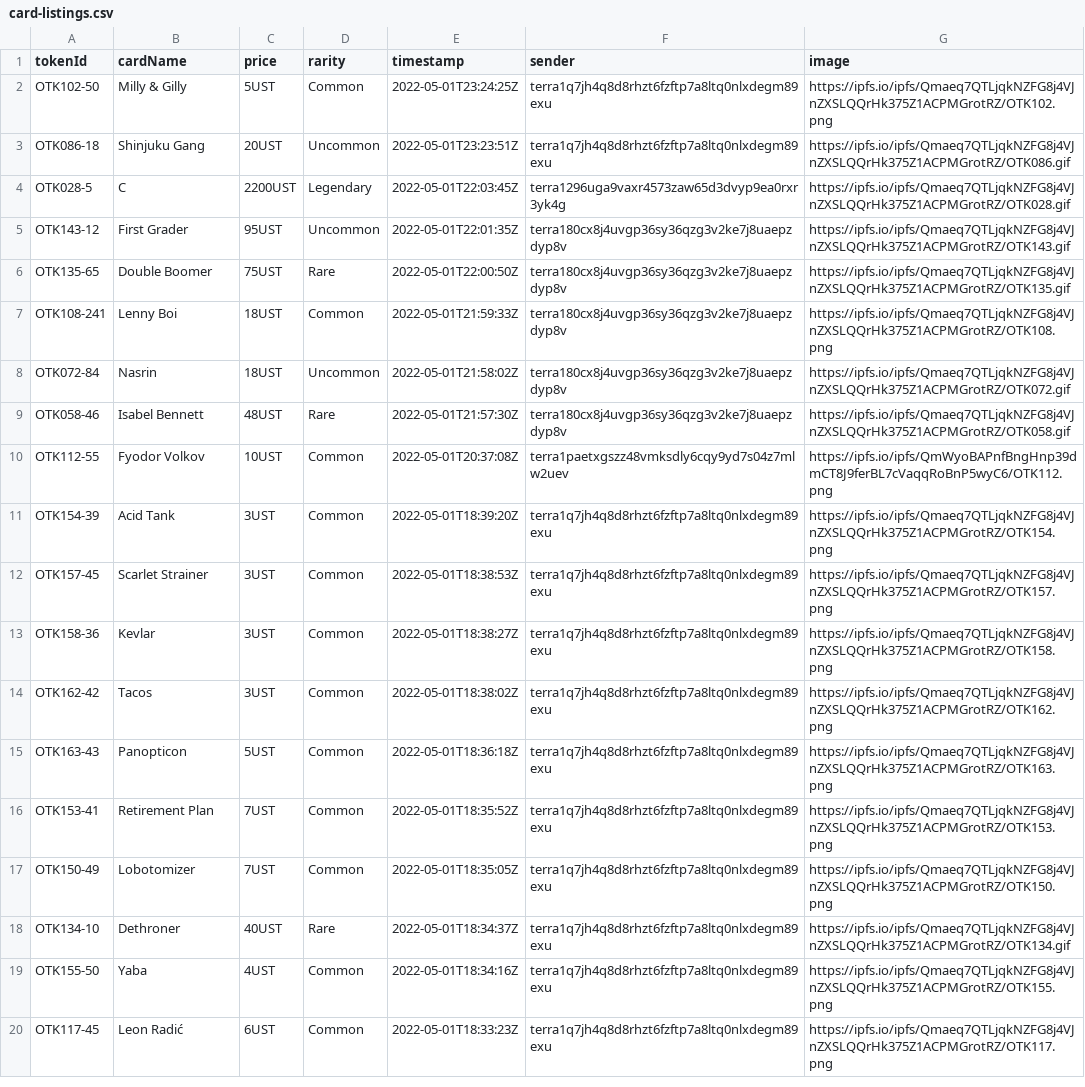
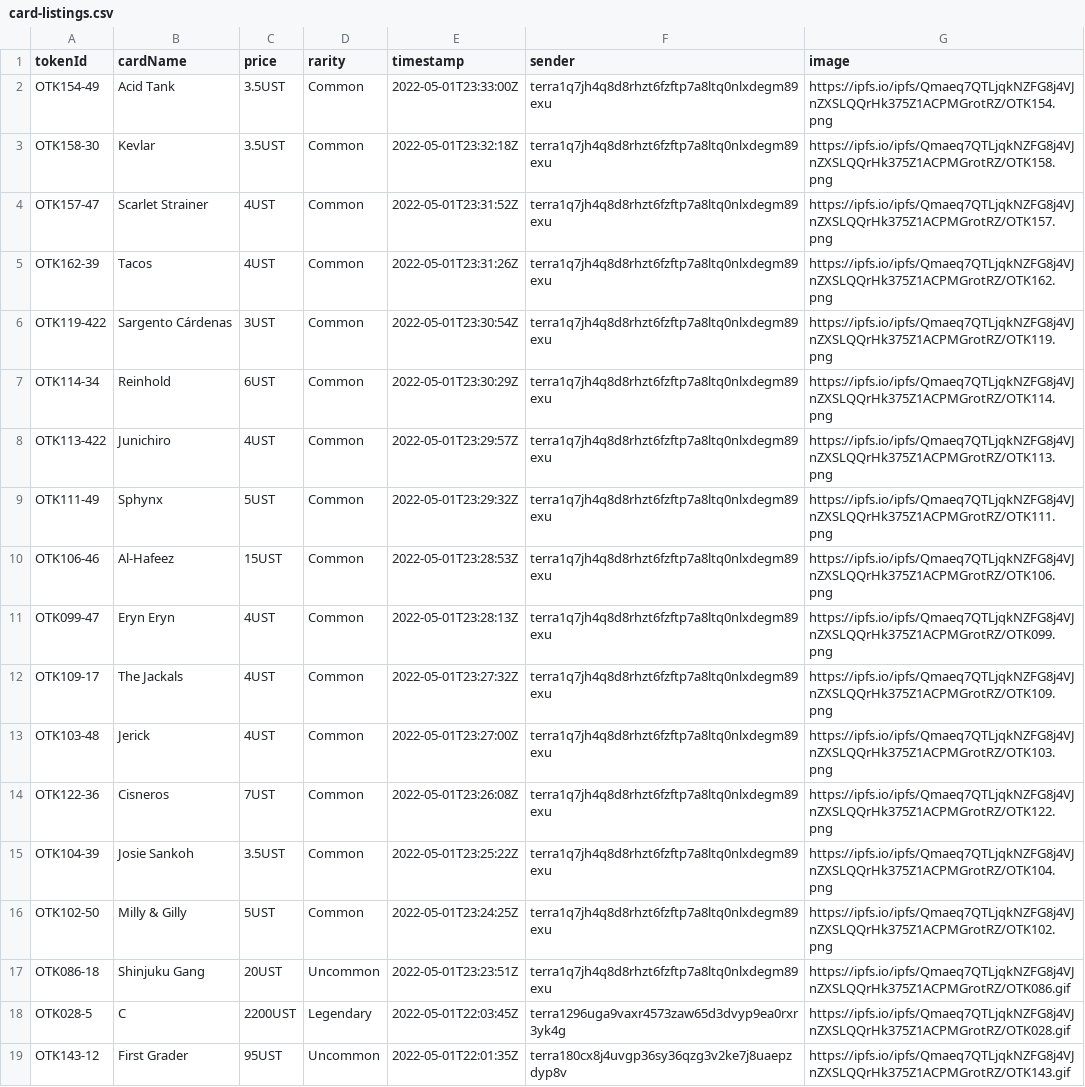
Before and after one commit to cryptoYJ/deviant-things, a CSV file: card-listings.csv, drawn as a sheet; only a part is shown; the shorter side is filled out with more unchanged rows; the diff covers the shown part only.

Commit message:
update data

```diff
--- a/card-listings.csv
+++ b/card-listings.csv
@@ -1,2 +1,16 @@
 "tokenId","cardName","price","rarity","timestamp","sender","image"
+"OTK154-49","Acid Tank","3.5UST","Common","2022-05-01T23:33:00Z","terra1q7jh4q8d8rhzt6fzftp7a8ltq0nlxdegm89exu","https://ipfs.io/ipfs/Qmaeq7QTLjqkNZFG8j4VJnZXSLQQrHk375Z1ACPMGrotRZ/OTK154.png"
+"OTK158-30","Kevlar","3.5UST","Common","2022-05-01T23:32:18Z","terra1q7jh4q8d8rhzt6fzftp7a8ltq0nlxdegm89exu","https://ipfs.io/ipfs/Qmaeq7QTLjqkNZFG8j4VJnZXSLQQrHk375Z1ACPMGrotRZ/OTK158.png"
+"OTK157-47","Scarlet Strainer","4UST","Common","2022-05-01T23:31:52Z","terra1q7jh4q8d8rhzt6fzftp7a8ltq0nlxdegm89exu","https://ipfs.io/ipfs/Qmaeq7QTLjqkNZFG8j4VJnZXSLQQrHk375Z1ACPMGrotRZ/OTK157.png"
+"OTK162-39","Tacos","4UST","Common","2022-05-01T23:31:26Z","terra1q7jh4q8d8rhzt6fzftp7a8ltq0nlxdegm89exu","https://ipfs.io/ipfs/Qmaeq7QTLjqkNZFG8j4VJnZXSLQQrHk375Z1ACPMGrotRZ/OTK162.png"
+"OTK119-422","Sargento Cárdenas","3UST","Common","2022-05-01T23:30:54Z","terra1q7jh4q8d8rhzt6fzftp7a8ltq0nlxdegm89exu","https://ipfs.io/ipfs/Qmaeq7QTLjqkNZFG8j4VJnZXSLQQrHk375Z1ACPMGrotRZ/OTK119.png"
+"OTK114-34","Reinhold","6UST","Common","2022-05-01T23:30:29Z","terra1q7jh4q8d8rhzt6fzftp7a8ltq0nlxdegm89exu","https://ipfs.io/ipfs/Qmaeq7QTLjqkNZFG8j4VJnZXSLQQrHk375Z1ACPMGrotRZ/OTK114.png"
+"OTK113-422","Junichiro","4UST","Common","2022-05-01T23:29:57Z","terra1q7jh4q8d8rhzt6fzftp7a8ltq0nlxdegm89exu","https://ipfs.io/ipfs/Qmaeq7QTLjqkNZFG8j4VJnZXSLQQrHk375Z1ACPMGrotRZ/OTK113.png"
+"OTK111-49","Sphynx","5UST","Common","2022-05-01T23:29:32Z","terra1q7jh4q8d8rhzt6fzftp7a8ltq0nlxdegm89exu","https://ipfs.io/ipfs/Qmaeq7QTLjqkNZFG8j4VJnZXSLQQrHk375Z1ACPMGrotRZ/OTK111.png"
+"OTK106-46","Al-Hafeez","15UST","Common","2022-05-01T23:28:53Z","terra1q7jh4q8d8rhzt6fzftp7a8ltq0nlxdegm89exu","https://ipfs.io/ipfs/Qmaeq7QTLjqkNZFG8j4VJnZXSLQQrHk375Z1ACPMGrotRZ/OTK106.png"
+"OTK099-47","Eryn Eryn","4UST","Common","2022-05-01T23:28:13Z","terra1q7jh4q8d8rhzt6fzftp7a8ltq0nlxdegm89exu","https://ipfs.io/ipfs/Qmaeq7QTLjqkNZFG8j4VJnZXSLQQrHk375Z1ACPMGrotRZ/OTK099.png"
+"OTK109-17","The Jackals","4UST","Common","2022-05-01T23:27:32Z","terra1q7jh4q8d8rhzt6fzftp7a8ltq0nlxdegm89exu","https://ipfs.io/ipfs/Qmaeq7QTLjqkNZFG8j4VJnZXSLQQrHk375Z1ACPMGrotRZ/OTK109.png"
+"OTK103-48","Jerick","4UST","Common","2022-05-01T23:27:00Z","terra1q7jh4q8d8rhzt6fzftp7a8ltq0nlxdegm89exu","https://ipfs.io/ipfs/Qmaeq7QTLjqkNZFG8j4VJnZXSLQQrHk375Z1ACPMGrotRZ/OTK103.png"
+"OTK122-36","Cisneros","7UST","Common","2022-05-01T23:26:08Z","terra1q7jh4q8d8rhzt6fzftp7a8ltq0nlxdegm89exu","https://ipfs.io/ipfs/Qmaeq7QTLjqkNZFG8j4VJnZXSLQQrHk375Z1ACPMGrotRZ/OTK122.png"
+"OTK104-39","Josie Sankoh","3.5UST","Common","2022-05-01T23:25:22Z","terra1q7jh4q8d8rhzt6fzftp7a8ltq0nlxdegm89exu","https://ipfs.io/ipfs/Qmaeq7QTLjqkNZFG8j4VJnZXSLQQrHk375Z1ACPMGrotRZ/OTK104.png"
 "OTK102-50","Milly & Gilly","5UST","Common","2022-05-01T23:24:25Z","terra1q7jh4q8d8rhzt6fzftp7a8ltq0nlxdegm89exu","https://ipfs.io/ipfs/Qmaeq7QTLjqkNZFG8j4VJnZXSLQQrHk375Z1ACPMGrotRZ/OTK102.png"
```
Also changed, not shown: 14 removed rows elsewhere in this file, 1 other file.
